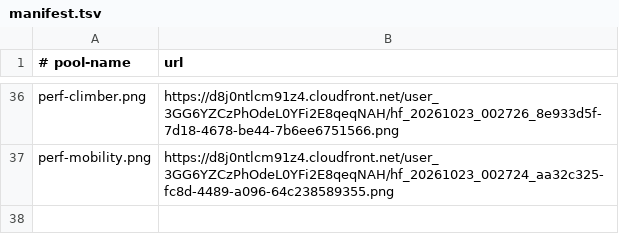
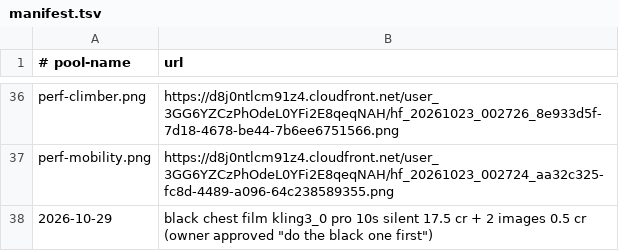
Before and after one commit to apex360marketing-AI/Pepticity, a TSV file: media/manifest.tsv, drawn as a sheet; only a part is shown, gaps mark what is left out.

```diff
--- a/media/manifest.tsv
+++ b/media/manifest.tsv
@@ -37 +37,2 @@ perf-climber.png	https://d8j0ntlcm91z4.cloudfront.net/user_3GG6YZCzPhOdeL0YFi2E8
 perf-mobility.png	https://d8j0ntlcm91z4.cloudfront.net/user_3GG6YZCzPhOdeL0YFi2E8qeqNAH/hf_20261023_002724_aa32c325-fc8d-4489-a096-64c238589355.png
+2026-10-29	black chest film kling3_0 pro 10s silent 17.5 cr + 2 images 0.5 cr (owner approved "do the black one first")
```
Also changed, not shown: 4 other files.
